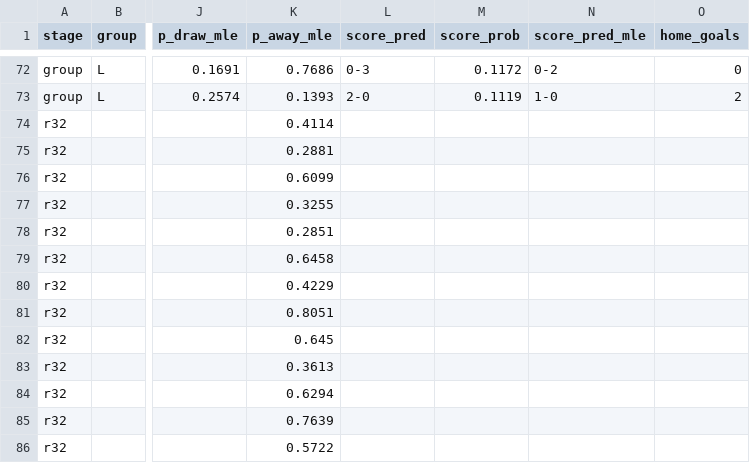
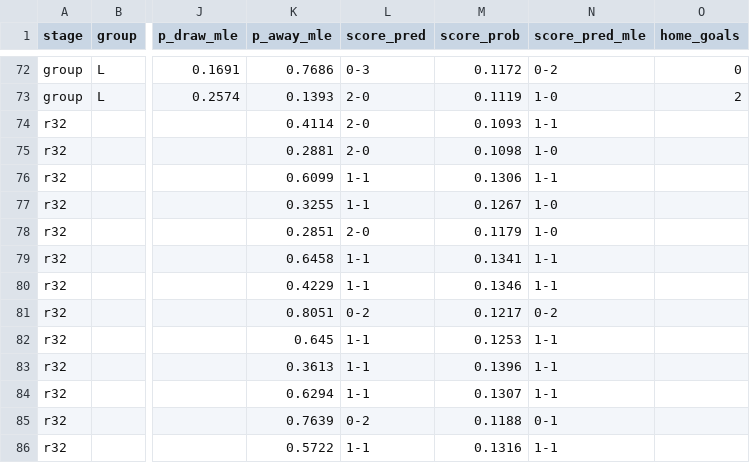
Before and after one commit to Duyanh090205/wc2026-monte-carlo, a CSV file: data/mc_simu/wc2026_match_predictions.csv, drawn as a sheet; only a part is shown, gaps mark what is left out; the diff covers the shown part only; the diff names each change by its address in the sheet, - before the commit and + after, or states it on an @@ line.

```diff
--- a/data/mc_simu/wc2026_match_predictions.csv
+++ b/data/mc_simu/wc2026_match_predictions.csv
-L74:L75 (score_pred): (empty)
+L74:L75 (score_pred): 2-0
-M74 (score_prob): (empty)
+M74 (score_prob): 0.1093
-N74 (score_pred_mle): (empty)
+N74 (score_pred_mle): 1-1
-M75 (score_prob): (empty)
+M75 (score_prob): 0.1098
-N75 (score_pred_mle): (empty)
+N75 (score_pred_mle): 1-0
-L76:L77 (score_pred): (empty)
+L76:L77 (score_pred): 1-1
-M76 (score_prob): (empty)
+M76 (score_prob): 0.1306
-N76 (score_pred_mle): (empty)
+N76 (score_pred_mle): 1-1
-M77 (score_prob): (empty)
+M77 (score_prob): 0.1267
-N77:N78 (score_pred_mle): (empty)
+N77:N78 (score_pred_mle): 1-0
-L78 (score_pred): (empty)
+L78 (score_pred): 2-0
-M78 (score_prob): (empty)
+M78 (score_prob): 0.1179
-L79:L80 (score_pred): (empty)
+L79:L80 (score_pred): 1-1
-M79 (score_prob): (empty)
+M79 (score_prob): 0.1341
-N79:N80 (score_pred_mle): (empty)
+N79:N80 (score_pred_mle): 1-1
-M80 (score_prob): (empty)
+M80 (score_prob): 0.1346
-L81 (score_pred): (empty)
+L81 (score_pred): 0-2
-M81 (score_prob): (empty)
+M81 (score_prob): 0.1217
-N81 (score_pred_mle): (empty)
+N81 (score_pred_mle): 0-2
-L82:L84 (score_pred): (empty)
+L82:L84 (score_pred): 1-1
-M82 (score_prob): (empty)
+M82 (score_prob): 0.1253
-N82:N84 (score_pred_mle): (empty)
+N82:N84 (score_pred_mle): 1-1
-M83 (score_prob): (empty)
+M83 (score_prob): 0.1396
-M84 (score_prob): (empty)
+M84 (score_prob): 0.1307
-L85 (score_pred): (empty)
+L85 (score_pred): 0-2
-M85 (score_prob): (empty)
+M85 (score_prob): 0.1188
-N85 (score_pred_mle): (empty)
+N85 (score_pred_mle): 0-1
-L86 (score_pred): (empty)
+L86 (score_pred): 1-1
-M86 (score_prob): (empty)
+M86 (score_prob): 0.1316
-N86 (score_pred_mle): (empty)
+N86 (score_pred_mle): 1-1
```
Also changed, not shown: 24 edited cells elsewhere in this file, 3 other files.
